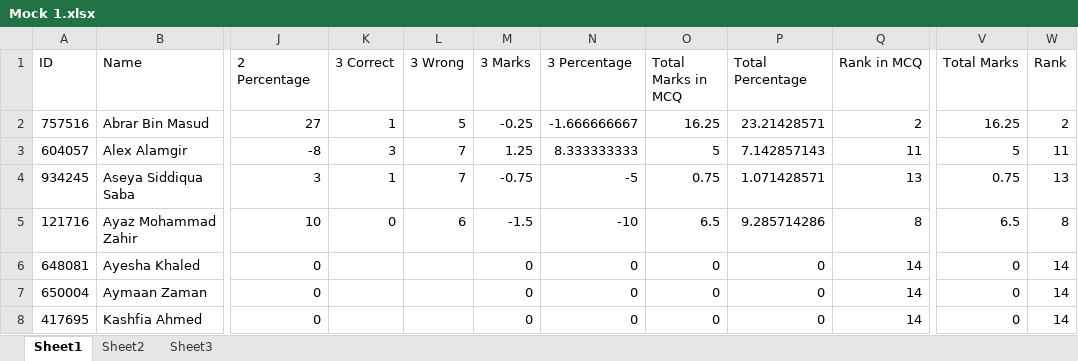
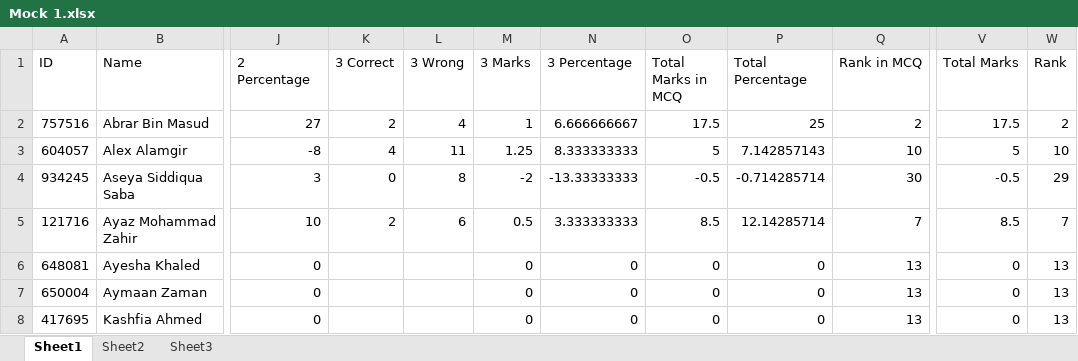
Before and after one commit to Ahnafahad/VH-Website, an Excel workbook: Results/Mock 1.xlsx, sheet Sheet1, drawn as a sheet; only a part is shown, gaps mark what is left out; values as stored, in another font and other column widths than the file's, no borders; the diff covers the shown part only; the diff names each change by its address in the sheet, - before the commit and + after, or states it on an @@ line.

```diff
--- a/Results/Mock 1.xlsx (sheet Sheet1)
+++ b/Results/Mock 1.xlsx (sheet Sheet1)
-K2 (3 Correct): 1
+K2 (3 Correct): 2
-L2 (3 Wrong): 5
+L2 (3 Wrong): 4
-M2 (3 Marks): -0.25
+M2 (3 Marks): 1
-N2 (3 Percentage): -1.666666667
+N2 (3 Percentage): 6.666666667
-O2 (Total Marks in MCQ): 16.25
+O2 (Total Marks in MCQ): 17.5
-P2 (Total Percentage): 23.21428571
+P2 (Total Percentage): 25
-V2 (Total Marks): 16.25
+V2 (Total Marks): 17.5
-K3 (3 Correct): 3
+K3 (3 Correct): 4
-L3 (3 Wrong): 7
+L3 (3 Wrong): 11
-Q3 (Rank in MCQ): 11
+Q3 (Rank in MCQ): 10
-W3 (Rank): 11
+W3 (Rank): 10
-K4 (3 Correct): 1
+K4 (3 Correct): 0
-L4 (3 Wrong): 7
+L4 (3 Wrong): 8
-M4 (3 Marks): -0.75
+M4 (3 Marks): -2
-N4 (3 Percentage): -5
+N4 (3 Percentage): -13.33333333
-O4 (Total Marks in MCQ): 0.75
+O4 (Total Marks in MCQ): -0.5
-P4 (Total Percentage): 1.071428571
+P4 (Total Percentage): -0.714285714
-Q4 (Rank in MCQ): 13
+Q4 (Rank in MCQ): 30
-V4 (Total Marks): 0.75
+V4 (Total Marks): -0.5
-W4 (Rank): 13
+W4 (Rank): 29
-K5 (3 Correct): 0
+K5 (3 Correct): 2
-M5 (3 Marks): -1.5
+M5 (3 Marks): 0.5
-N5 (3 Percentage): -10
+N5 (3 Percentage): 3.333333333
-O5 (Total Marks in MCQ): 6.5
+O5 (Total Marks in MCQ): 8.5
-P5 (Total Percentage): 9.285714286
+P5 (Total Percentage): 12.14285714
-Q5 (Rank in MCQ): 8
+Q5 (Rank in MCQ): 7
-V5 (Total Marks): 6.5
+V5 (Total Marks): 8.5
-W5 (Rank): 8
+W5 (Rank): 7
-Q6:Q8 (Rank in MCQ): 14
+Q6:Q8 (Rank in MCQ): 13
-W6:W8 (Rank): 14
+W6:W8 (Rank): 13
```
Also changed, not shown: 95 edited cells elsewhere in this sheet, sheet Sheet3, sheet Sheet2, 7 other files.
